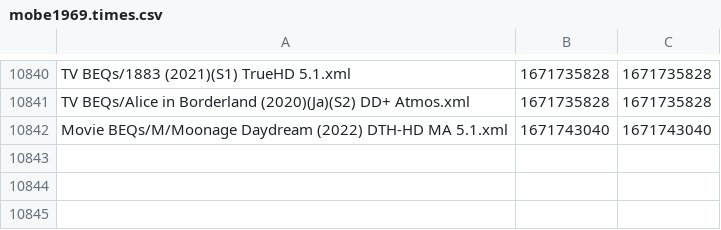
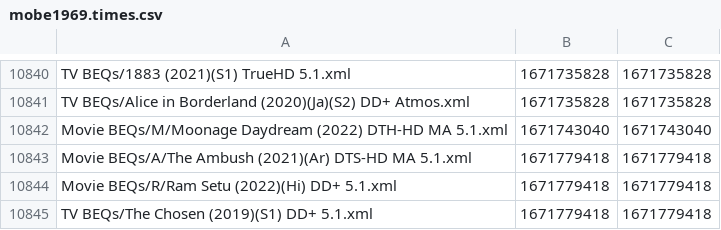
Before and after one commit to 3ll3d00d/beqcatalogue, a CSV file: mobe1969.times.csv, drawn as a sheet; only a part is shown, gaps mark what is left out; the diff names each change by its address in the sheet, - before the commit and + after, or states it on an @@ line.

```diff
--- a/mobe1969.times.csv
+++ b/mobe1969.times.csv
+row 10843: Movie BEQs/A/The Ambush (2021)(Ar) DTS-HD MA 5.1.xml | 1671779418 | 1671779418
+row 10844: Movie BEQs/R/Ram Setu (2022)(Hi) DD+ 5.1.xml | 1671779418 | 1671779418
+row 10845: TV BEQs/The Chosen (2019)(S1) DD+ 5.1.xml | 1671779418 | 1671779418
```
Also changed, not shown: 8 other files.
